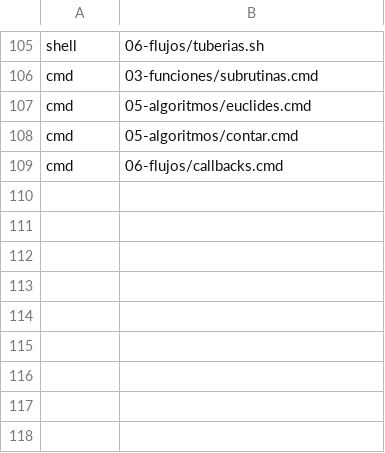
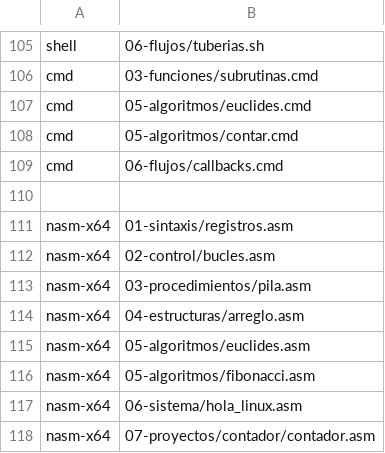
Before and after one commit to marcos-moreira-dev/CodeTrace, a TSV file: src/main/resources/practice/catalog.tsv, drawn as a sheet; only a part is shown, gaps mark what is left out.

Commit message:
feat(library): add NASM Intel x86-64 pack, source icon and eight original graded exercises

```diff
--- a/src/main/resources/practice/catalog.tsv
+++ b/src/main/resources/practice/catalog.tsv
@@ -109 +109,10 @@ cmd	05-algoritmos/contar.cmd
 cmd	06-flujos/callbacks.cmd
+
+nasm-x64	01-sintaxis/registros.asm
+nasm-x64	02-control/bucles.asm
+nasm-x64	03-procedimientos/pila.asm
+nasm-x64	04-estructuras/arreglo.asm
+nasm-x64	05-algoritmos/euclides.asm
+nasm-x64	05-algoritmos/fibonacci.asm
+nasm-x64	06-sistema/hola_linux.asm
+nasm-x64	07-proyectos/contador/contador.asm
```
Also changed, not shown: 11 other files.
